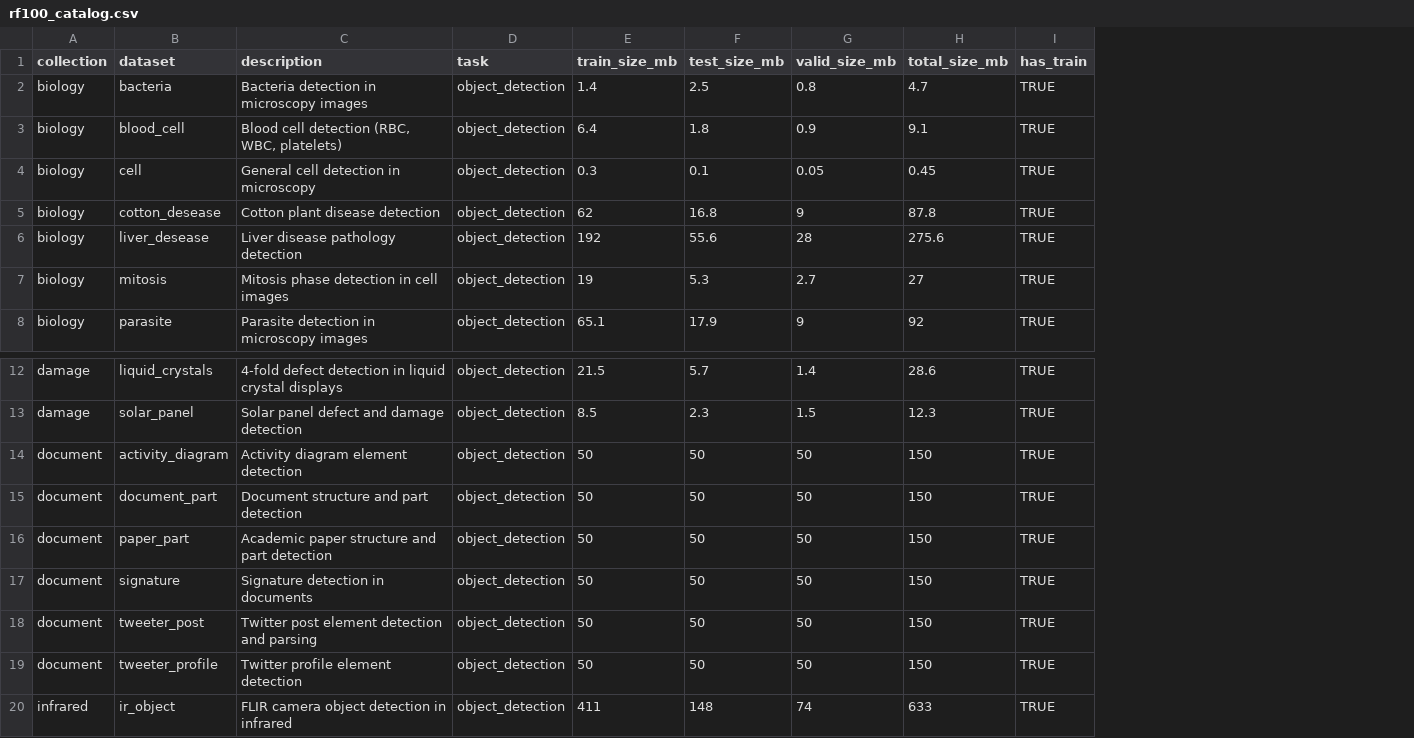
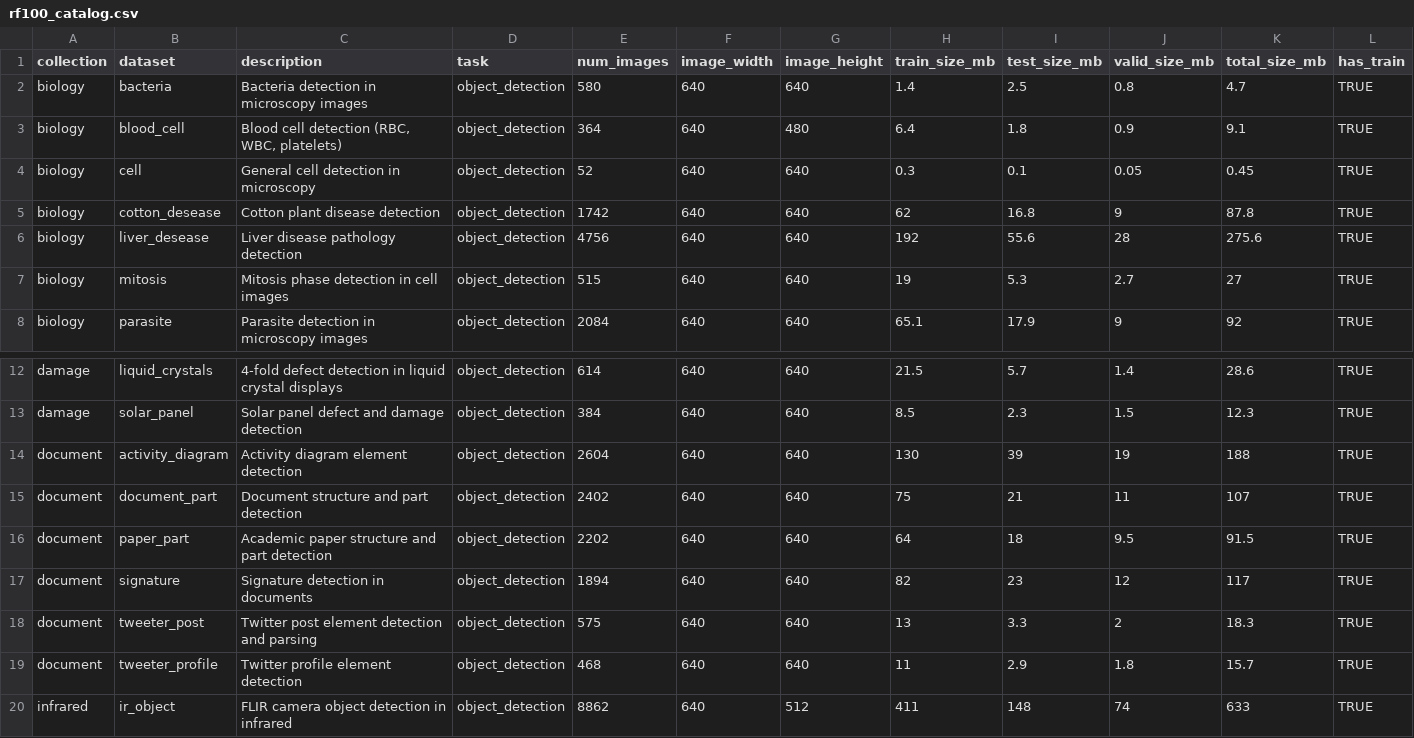
Before and after one commit to mlverse/torchvision, a CSV file: inst/extdata/rf100_catalog.csv, drawn as a sheet; only a part is shown, gaps mark what is left out; addresses are those after the commit; the diff names each change by its address in the sheet, - before the commit and + after, or states it on an @@ line.

Commit message:
rf100: add num_images and image dimensions; update NEWS and tests

```diff
--- a/inst/extdata/rf100_catalog.csv
+++ b/inst/extdata/rf100_catalog.csv
+column E (num_images), rows 2-8: 580 | 364 | 52 | 1742 | 4756 | 515 | 2084; rows 12-20: 614 | 384 | 2604 | 2402 | 2202 | 1894 | 575 | 468 | 8862
+column F (image_width), rows 2-8: all 640; rows 12-20: all 640
+column G (image_height), rows 2-8: 640 | 480 | 640 | 640 | 640 | 640 | 640; rows 12-20: 640 | 640 | 640 | 640 | 640 | 640 | 640 | 640 | 512
-H14 (train_size_mb): 50
+H14 (train_size_mb): 130
-I14 (test_size_mb): 50
+I14 (test_size_mb): 39
-J14 (valid_size_mb): 50
+J14 (valid_size_mb): 19
-K14 (total_size_mb): 150
+K14 (total_size_mb): 188
-H15 (train_size_mb): 50
+H15 (train_size_mb): 75
-I15 (test_size_mb): 50
+I15 (test_size_mb): 21
-J15 (valid_size_mb): 50
+J15 (valid_size_mb): 11
-K15 (total_size_mb): 150
+K15 (total_size_mb): 107
-H16 (train_size_mb): 50
+H16 (train_size_mb): 64
-I16 (test_size_mb): 50
+I16 (test_size_mb): 18
-J16 (valid_size_mb): 50
+J16 (valid_size_mb): 9.5
-K16 (total_size_mb): 150
+K16 (total_size_mb): 91.5
-H17 (train_size_mb): 50
+H17 (train_size_mb): 82
-I17 (test_size_mb): 50
+I17 (test_size_mb): 23
-J17 (valid_size_mb): 50
+J17 (valid_size_mb): 12
-K17 (total_size_mb): 150
+K17 (total_size_mb): 117
-H18 (train_size_mb): 50
+H18 (train_size_mb): 13
-I18 (test_size_mb): 50
+I18 (test_size_mb): 3.3
-J18 (valid_size_mb): 50
+J18 (valid_size_mb): 2
-K18 (total_size_mb): 150
+K18 (total_size_mb): 18.3
-H19 (train_size_mb): 50
+H19 (train_size_mb): 11
-I19 (test_size_mb): 50
+I19 (test_size_mb): 2.9
-J19 (valid_size_mb): 50
+J19 (valid_size_mb): 1.8
-K19 (total_size_mb): 150
+K19 (total_size_mb): 15.7
```
Also changed, not shown: 5 other files.
